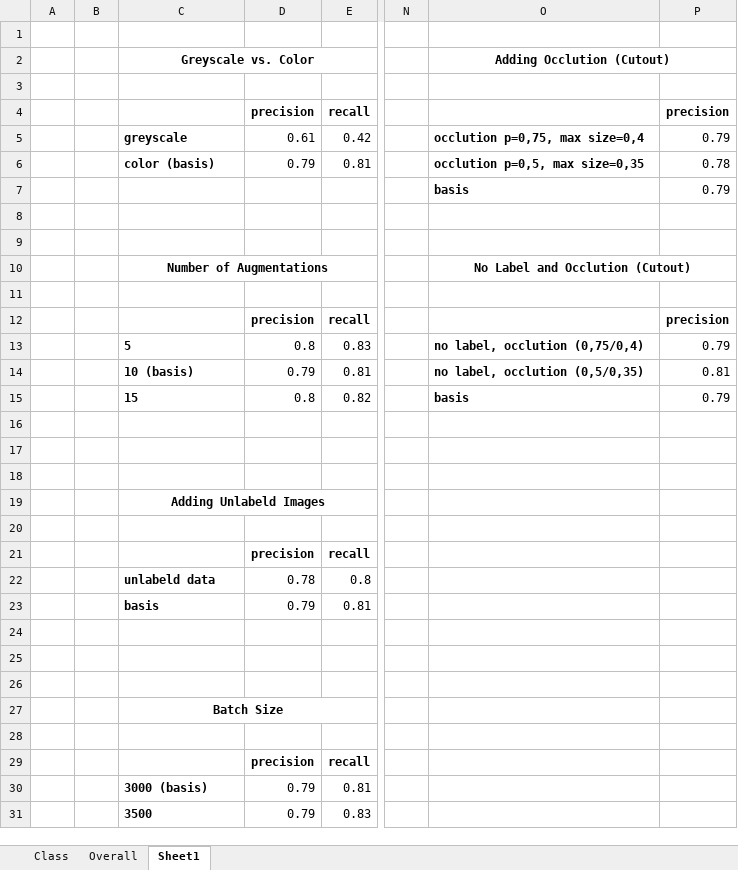
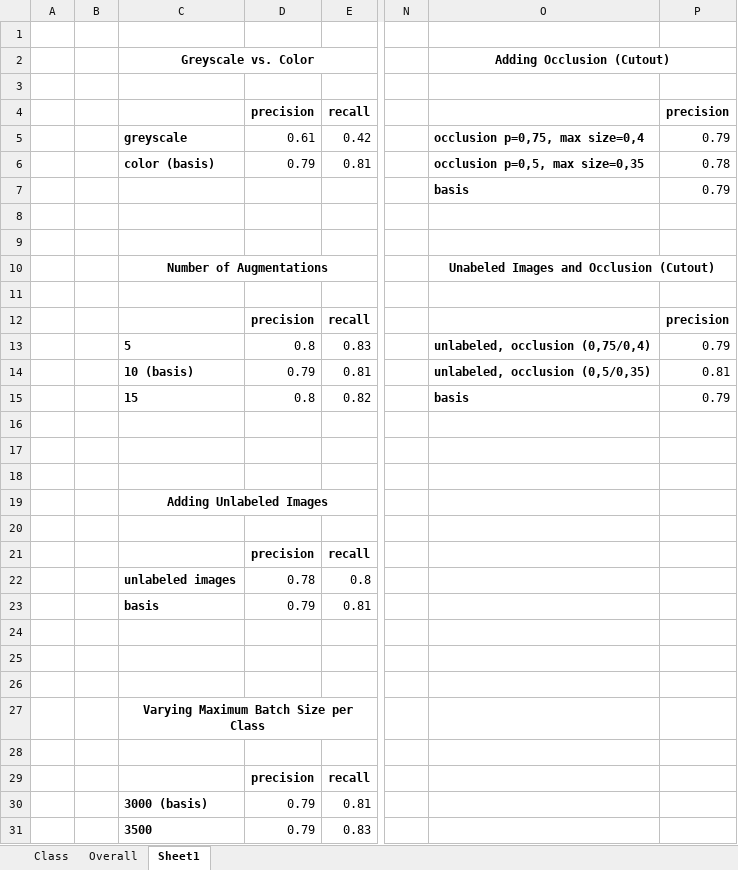
Before and after one commit to pineappledafruitdude/AISSCV_results, an Excel workbook: Comparision.xlsx, sheet Sheet1, drawn as a sheet; only a part is shown, gaps mark what is left out; values as stored, in another font and other column widths than the file's, no borders; the diff covers the shown part only; the diff names each change by its address in the sheet, - before the commit and + after, or states it on an @@ line.

Commit message:
Updated comparision

```diff
--- a/Comparision.xlsx (sheet Sheet1)
+++ b/Comparision.xlsx (sheet Sheet1)
-O2: Adding Occlution (Cutout)
+O2: Adding Occlusion (Cutout)
-O5: occlution p=0,75, max size=0,4
+O5: occlusion p=0,75, max size=0,4
-O6: occlution p=0,5, max size=0,35
+O6: occlusion p=0,5, max size=0,35
-O10: No Label and Occlution (Cutout)
+O10: Unabeled Images and Occlusion (Cutout)
-O13: no label, occlution (0,75/0,4)
+O13: unlabeled, occlusion (0,75/0,4)
-O14: no label, occlution (0,5/0,35)
+O14: unlabeled, occlusion (0,5/0,35)
-C19: Adding Unlabeld Images
+C19: Adding Unlabeled Images
-C22: unlabeld data
+C22: unlabeled images
-C27: Batch Size
+C27: Varying Maximum Batch Size per Class
```
Also changed, not shown: 3 edited cells elsewhere in this sheet.
